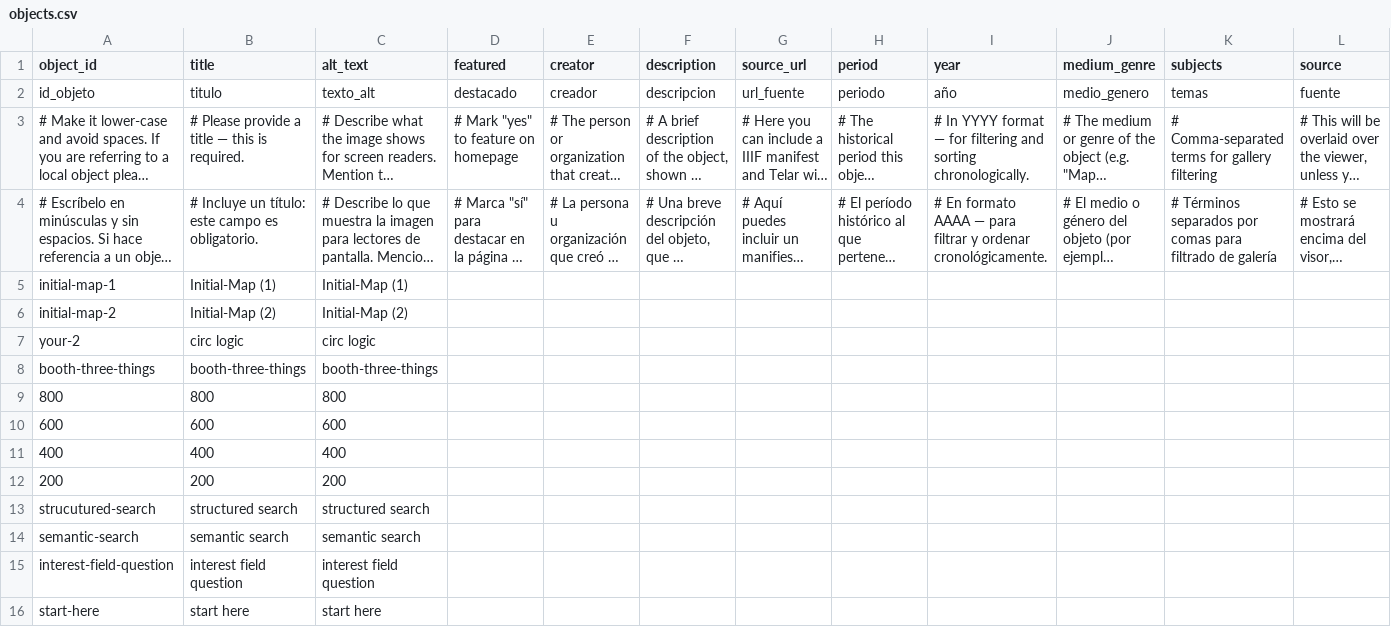
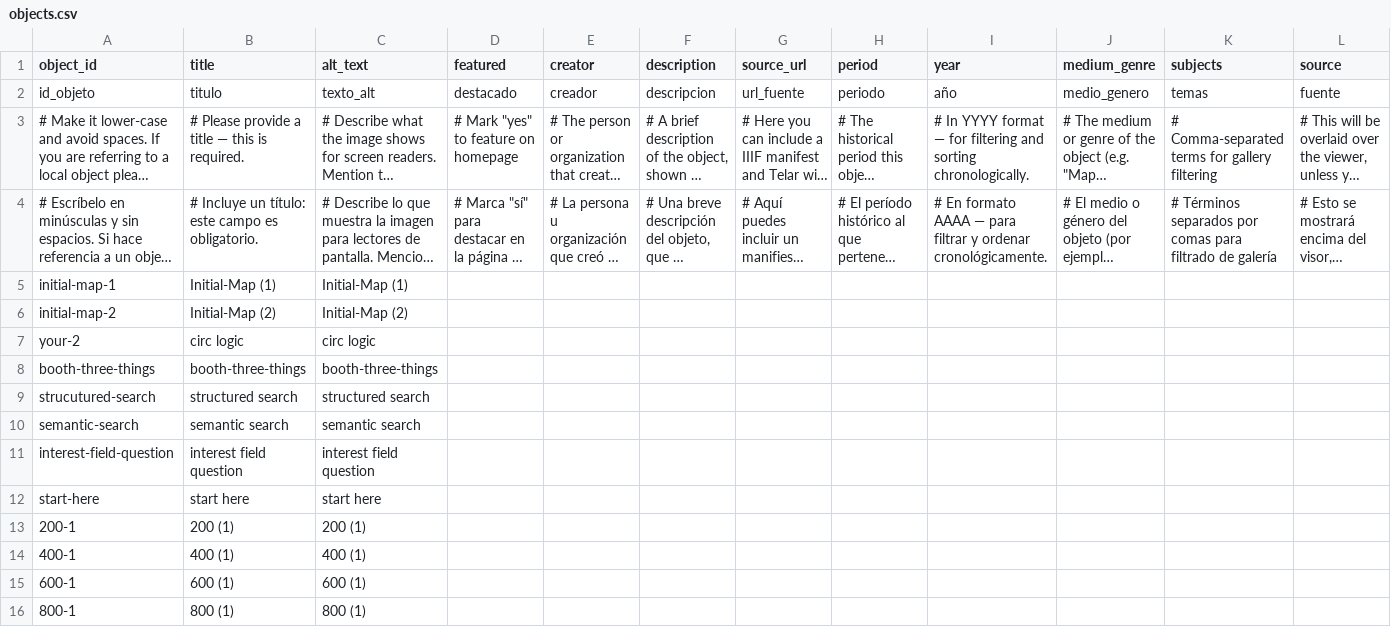
Before and after one commit to rhizome-thinks/scinodesacademy, a CSV file: telar-content/spreadsheets/objects.csv, drawn as a sheet; only a part is shown; long unchanged cells end in …; removed rows and columns are numbered as before the commit, all else as after; rows hold the shown columns only; the diff names each change by its address in the sheet, - before the commit and + after, or states it on an @@ line.

```diff
--- a/telar-content/spreadsheets/objects.csv
+++ b/telar-content/spreadsheets/objects.csv
-row 9: 800 | 800 | 800
-row 10: 600 | 600 | 600
-row 11: 400 | 400 | 400
-row 12: 200 | 200 | 200
+row 13: 200-1 | 200 (1) | 200 (1)
+row 14: 400-1 | 400 (1) | 400 (1)
+row 15: 600-1 | 600 (1) | 600 (1)
+row 16: 800-1 | 800 (1) | 800 (1)
```
Also changed, not shown: 4 other files.
